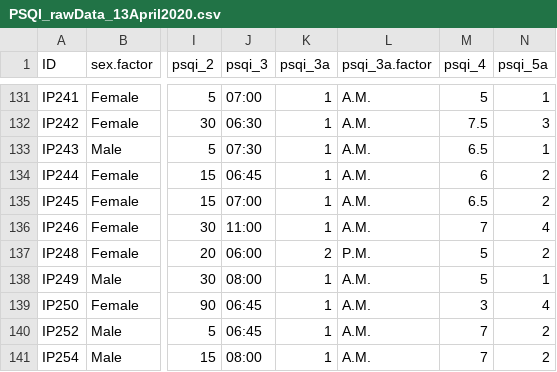
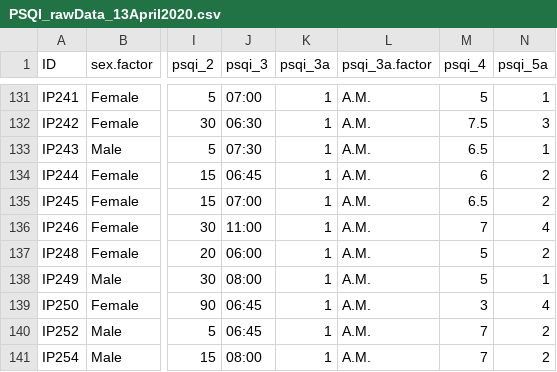
Before and after one commit to BrainStormCenter/Brad_PT, a CSV file: PSQI_rawData_13April2020.csv, drawn as a sheet; only a part is shown, gaps mark what is left out; the diff names each change by its address in the sheet, - before the commit and + after, or states it on an @@ line.

```diff
--- a/PSQI_rawData_13April2020.csv
+++ b/PSQI_rawData_13April2020.csv
-K137 (psqi_3a): 2
+K137 (psqi_3a): 1
-L137 (psqi_3a.factor): P.M.
+L137 (psqi_3a.factor): A.M.
```
Also changed, not shown: ImagingPsychometrics-BradPTConference_DATA_2020-03-16_1300.csv, PSQI_rawData_April2020_v1.csv, 3 other files.
